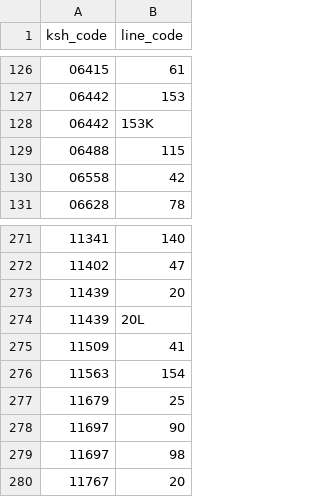
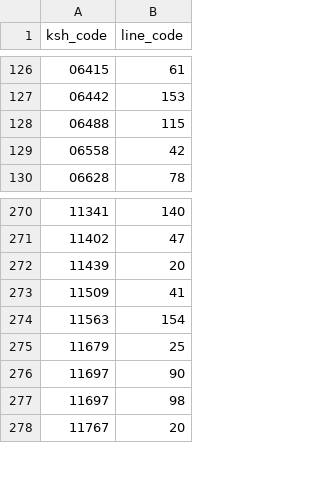
Before and after one commit to kplevi05/Orszem, a CSV file: reference-data/osm-review/settlement-railway-lines.csv, drawn as a sheet; only a part is shown, gaps mark what is left out.

```diff
--- a/reference-data/osm-review/settlement-railway-lines.csv
+++ b/reference-data/osm-review/settlement-railway-lines.csv
@@ -127,3 +127,2 @@ ksh_code,line_code
 06442,153
-06442,153K
 06488,115
@@ -273,3 +272,2 @@ ksh_code,line_code
 11439,20
-11439,20L
 11509,41
```
Also changed, not shown: operational-data/county-v1/osm-review-generated/line-routing-assessment.csv, operational-data/county-v1/osm-review-generated/settlement-line-service-areas.csv, 7 other files.
